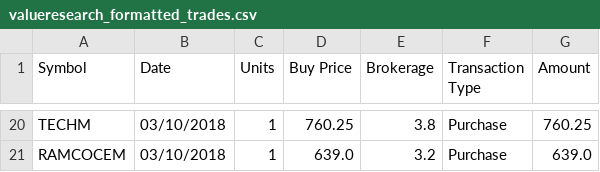
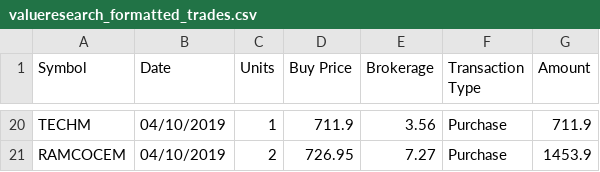
Before and after one commit to adilansari/pyfun, a CSV file: stocks_parser/output/valueresearch_formatted_trades.csv, drawn as a sheet; only a part is shown, gaps mark what is left out; the diff covers the shown part only; the diff names each change by its address in the sheet, - before the commit and + after, or states it on an @@ line.

```diff
--- a/stocks_parser/output/valueresearch_formatted_trades.csv
+++ b/stocks_parser/output/valueresearch_formatted_trades.csv
-B20:B21 (Date): 03/10/2018
+B20:B21 (Date): 04/10/2019
-D20 (Buy Price): 760.25
+D20 (Buy Price): 711.9
-E20 (Brokerage): 3.8
+E20 (Brokerage): 3.56
-G20 (Amount): 760.25
+G20 (Amount): 711.9
-C21 (Units): 1
+C21 (Units): 2
-D21 (Buy Price): 639.0
+D21 (Buy Price): 726.95
-E21 (Brokerage): 3.2
+E21 (Brokerage): 7.27
-G21 (Amount): 639.0
+G21 (Amount): 1453.9
```
Also changed, not shown: 4 added rows, 4 removed rows and 64 edited cells elsewhere in this file, stocks_parser/input/contract_note.csv, stocks_parser/output/moneycontrol_formatted_trades.csv, 7 other files.
